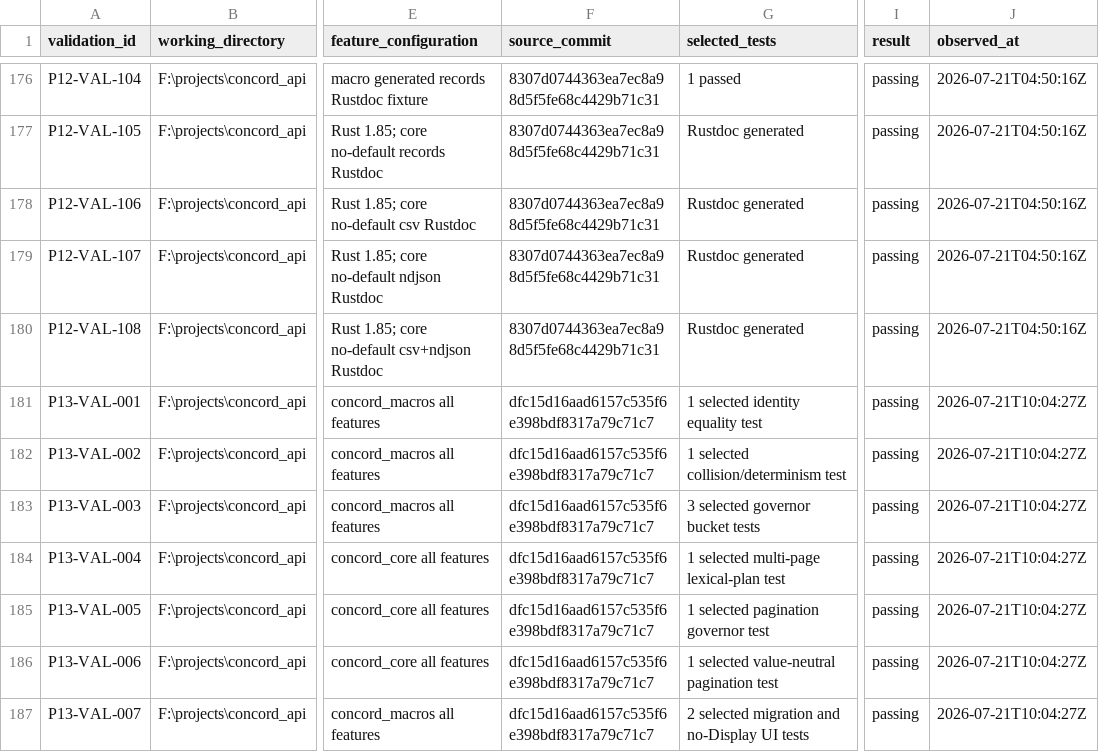
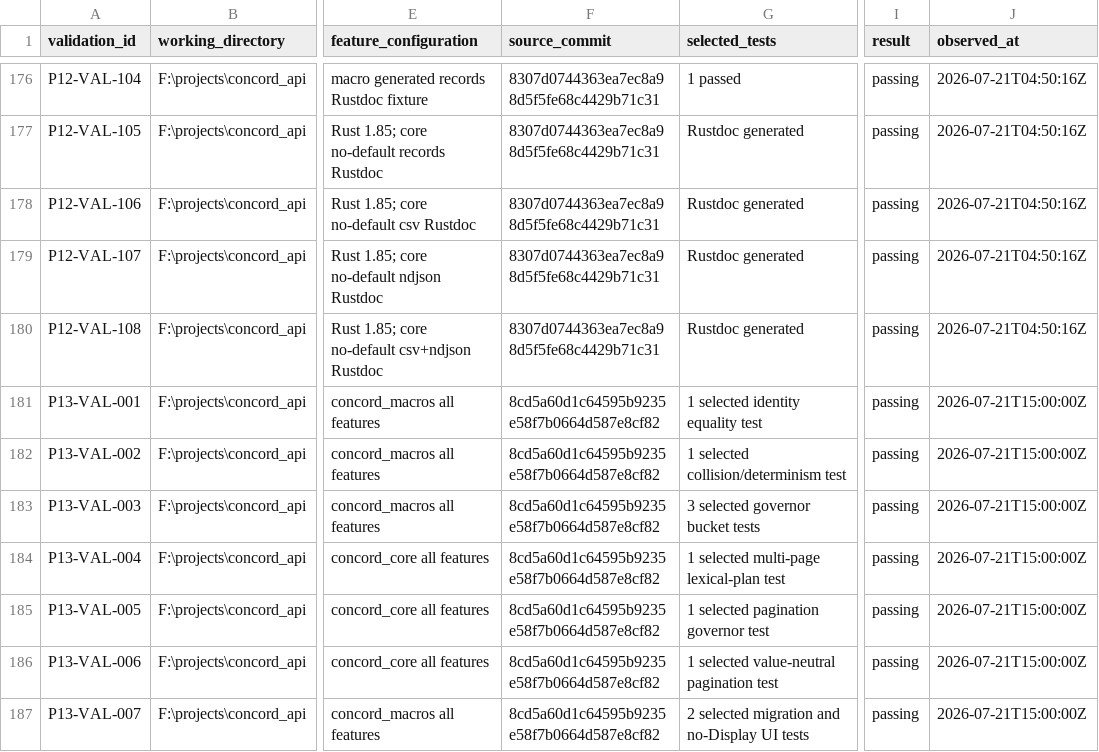
Before and after one commit to gqsnt/concord_api, a CSV file: docs/conformance/RELEASE_VALIDATION_REGISTRY_0.1.csv, drawn as a sheet; only a part is shown, gaps mark what is left out; the diff covers the shown part only; the diff names each change by its address in the sheet, - before the commit and + after, or states it on an @@ line.

```diff
--- a/docs/conformance/RELEASE_VALIDATION_REGISTRY_0.1.csv
+++ b/docs/conformance/RELEASE_VALIDATION_REGISTRY_0.1.csv
-F181:F187 (source_commit): dfc15d16aad6157c535f6e398bdf8317a79c71c7
+F181:F187 (source_commit): 8cd5a60d1c64595b9235e58f7b0664d587e8cf82
-J181:J187 (observed_at): 2026-07-21T10:04:27Z
+J181:J187 (observed_at): 2026-07-21T15:00:00Z
```
Also changed, not shown: 4 added rows and 60 edited cells elsewhere in this file, 4 other files.
